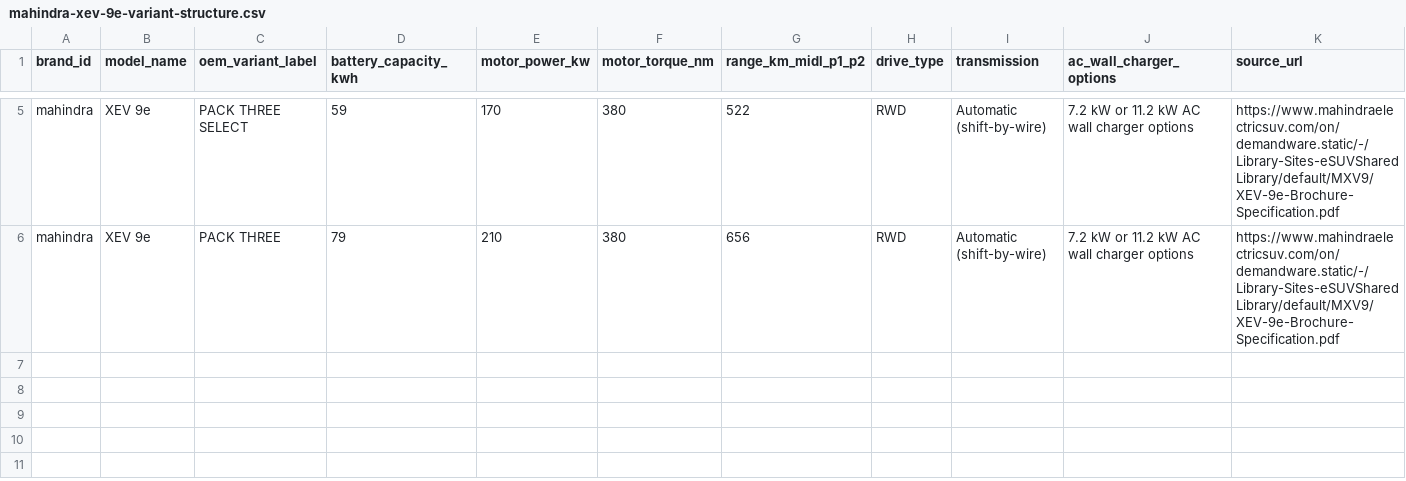
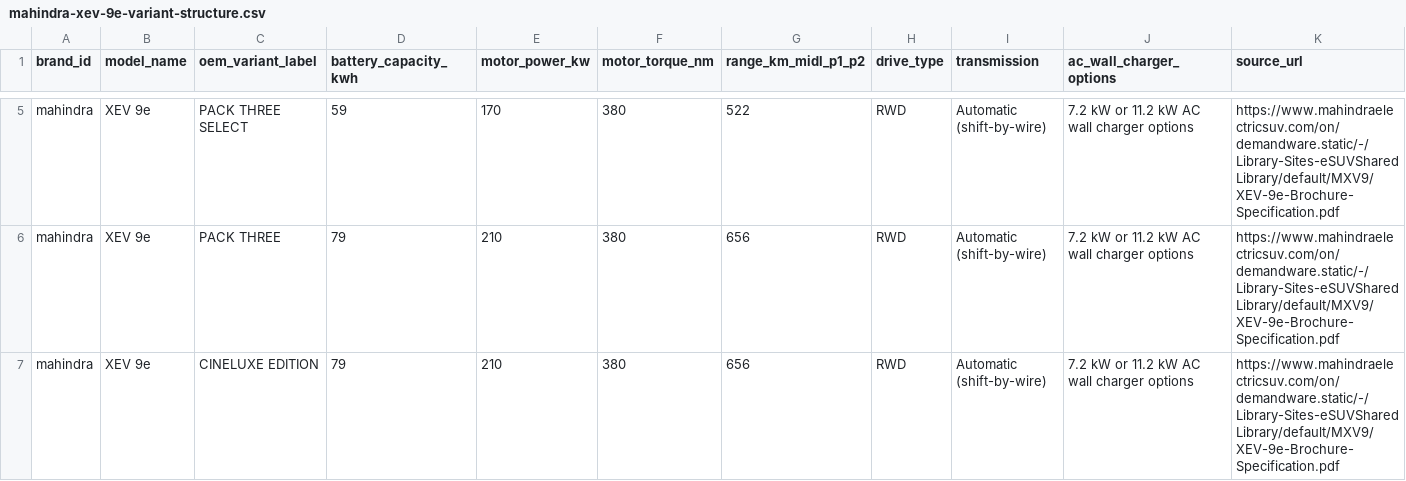
Before and after one commit to itrunks/motivo, a CSV file: data/mahindra-xev-9e-variant-structure.csv, drawn as a sheet; only a part is shown, gaps mark what is left out; rows hold the shown columns only; the diff names each change by its address in the sheet, - before the commit and + after, or states it on an @@ line.

Commit message:
data: add XEV 9e Cineluxe current structure

```diff
--- a/data/mahindra-xev-9e-variant-structure.csv
+++ b/data/mahindra-xev-9e-variant-structure.csv
+row 7: mahindra | XEV 9e | CINELUXE EDITION | 79 | 210 | 380 | 656 | RWD | Automatic (shift-by-wire) | 7.2 kW or 11.2 kW AC wall charger options | https://www.mahindraelectricsuv.com/on/demandware.static/-/Library-Sites-eSUVSharedLibrary/default/MXV9/XEV-9e-Brochure-Specification.pdf
```
